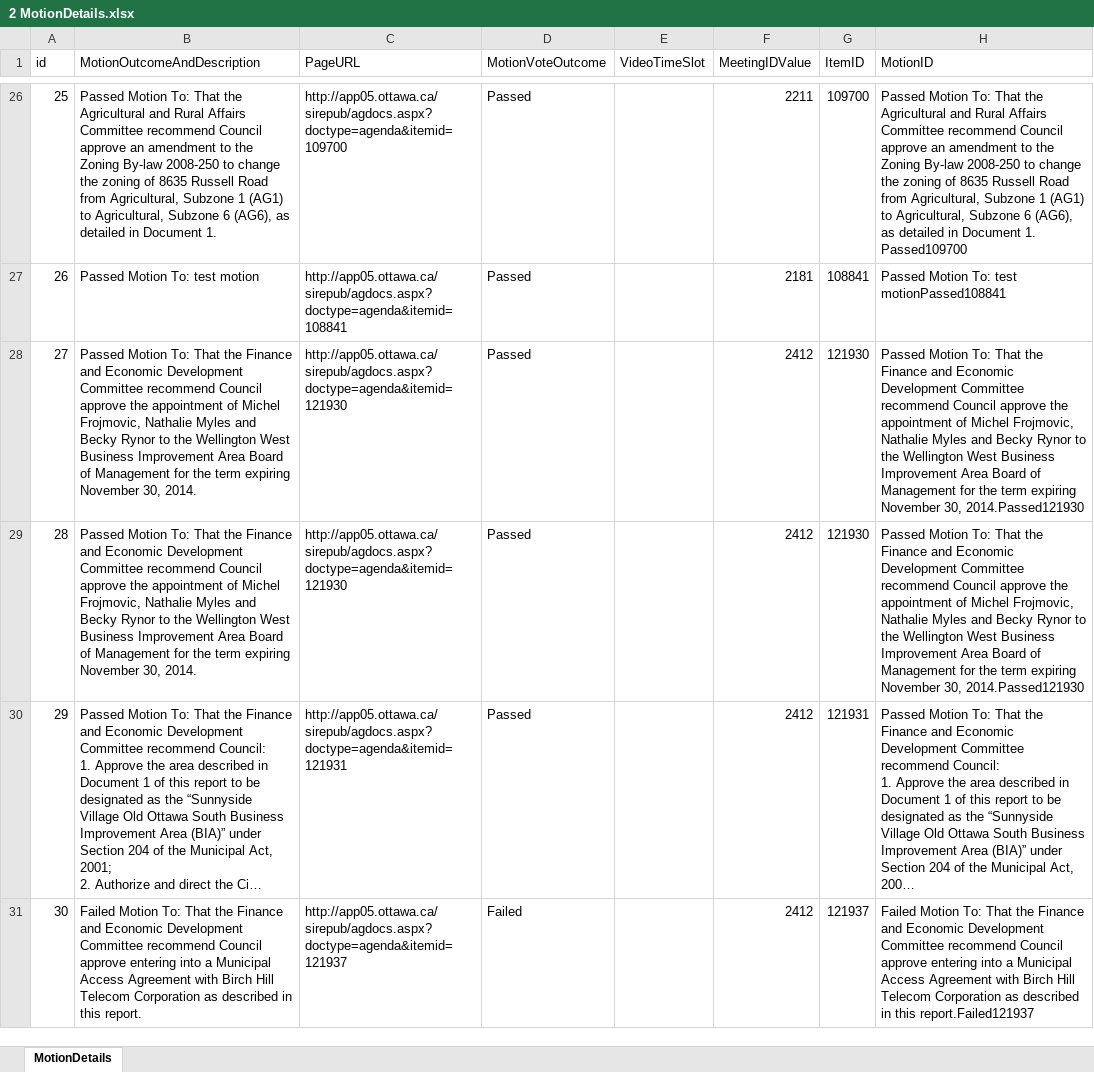
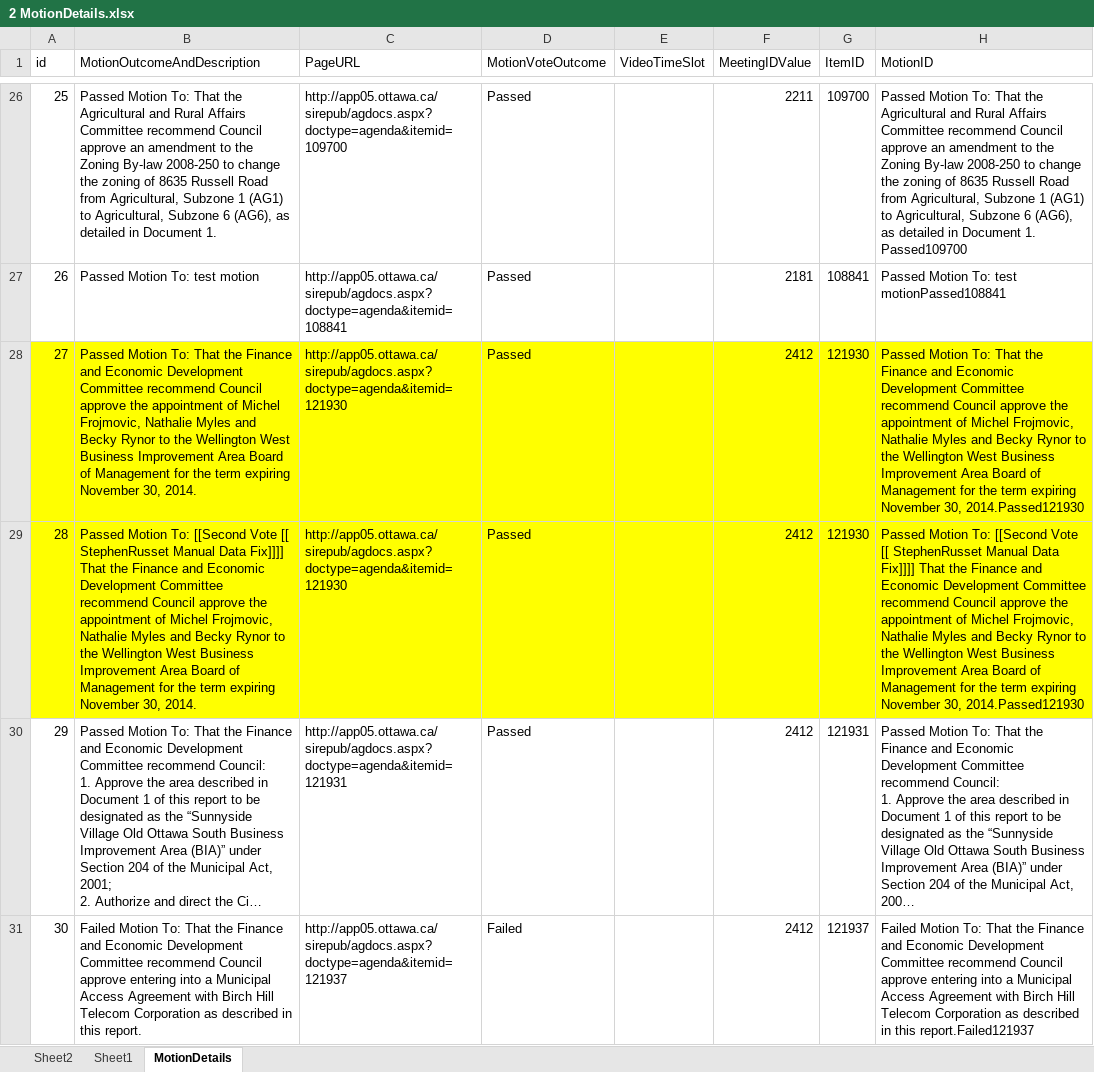
Before and after one commit to StephenOTT/OttawaSIREScrape, an Excel workbook: Excel File Manual Tests/Backup/2210h/2 MotionDetails.xlsx, sheet MotionDetails, drawn as a sheet; only a part is shown, gaps mark what is left out; long unchanged cells end in …; values as stored, in another font and other column widths than the file's, no borders; the diff names each change by its address in the sheet, - before the commit and + after, or states it on an @@ line.

```diff
--- a/Excel File Manual Tests/Backup/2210h/2 MotionDetails.xlsx (sheet MotionDetails)
+++ b/Excel File Manual Tests/Backup/2210h/2 MotionDetails.xlsx (sheet MotionDetails)
+sheet tab: Sheet2
+sheet tab: Sheet1
-A28:H29 fill: none
+A28:H29 fill: #FFFF00
-B29 (MotionOutcomeAndDescription): …Motion To: That the…
+B29 (MotionOutcomeAndDescription): …Motion To: [[Second Vote [[ StephenRusset Manual Data Fix]]]] That the…
-H29 (MotionID): …Motion To: That the…
+H29 (MotionID): …Motion To: [[Second Vote [[ StephenRusset Manual Data Fix]]]] That the…
```
Also changed, not shown: 1 other file.
